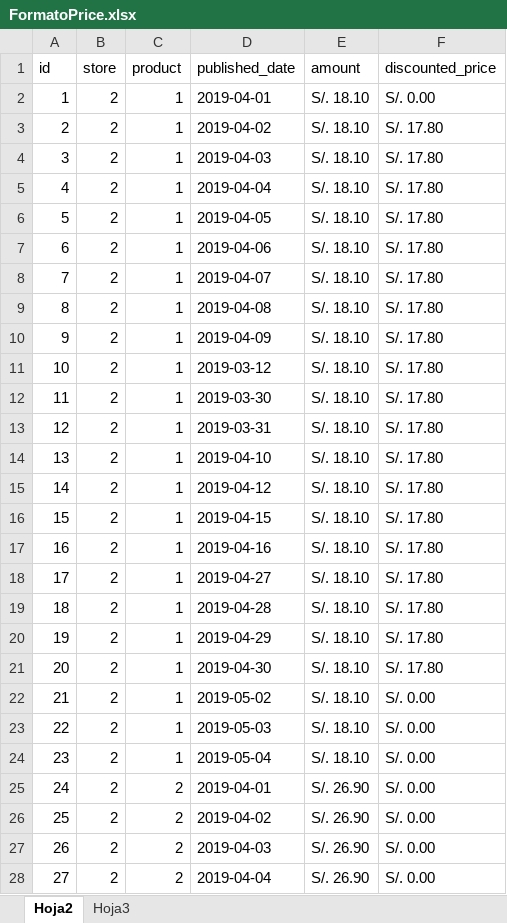
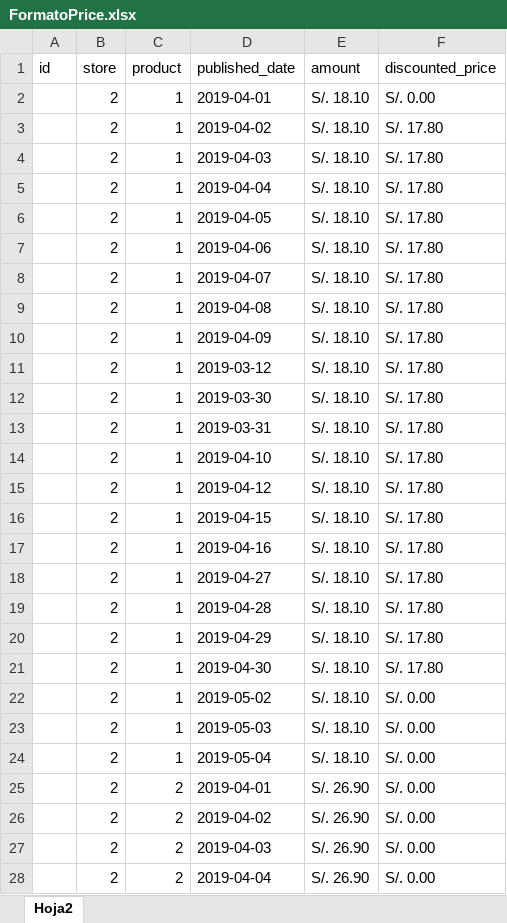
Before and after one commit to hernanceron/babypromo, an Excel workbook: SampleImport/data/FormatoPrice.xlsx, sheet Hoja2, drawn as a sheet; only a part is shown; values as stored, in another font and other column widths than the file's, no borders; the diff covers the shown part only; the diff names each change by its address in the sheet, - before the commit and + after, or states it on an @@ line.

```diff
--- a/SampleImport/data/FormatoPrice.xlsx (sheet Hoja2)
+++ b/SampleImport/data/FormatoPrice.xlsx (sheet Hoja2)
-sheet tab: Hoja3
-A2 (id): 1
+A2 (id): (empty)
-A3 (id): 2
+A3 (id): (empty)
-A4 (id): 3
+A4 (id): (empty)
-A5 (id): 4
+A5 (id): (empty)
-A6 (id): 5
+A6 (id): (empty)
-A7 (id): 6
+A7 (id): (empty)
-A8 (id): 7
+A8 (id): (empty)
-A9 (id): 8
+A9 (id): (empty)
-A10 (id): 9
+A10 (id): (empty)
-A11 (id): 10
+A11 (id): (empty)
-A12 (id): 11
+A12 (id): (empty)
-A13 (id): 12
+A13 (id): (empty)
-A14 (id): 13
+A14 (id): (empty)
-A15 (id): 14
+A15 (id): (empty)
-A16 (id): 15
+A16 (id): (empty)
-A17 (id): 16
+A17 (id): (empty)
-A18 (id): 17
+A18 (id): (empty)
-A19 (id): 18
+A19 (id): (empty)
-A20 (id): 19
+A20 (id): (empty)
-A21 (id): 20
+A21 (id): (empty)
-A22 (id): 21
+A22 (id): (empty)
-A23 (id): 22
+A23 (id): (empty)
-A24 (id): 23
+A24 (id): (empty)
-A25 (id): 24
+A25 (id): (empty)
-A26 (id): 25
+A26 (id): (empty)
-A27 (id): 26
+A27 (id): (empty)
-A28 (id): 27
+A28 (id): (empty)
```
Also changed, not shown: 76 edited cells elsewhere in this sheet, 21 other files.
